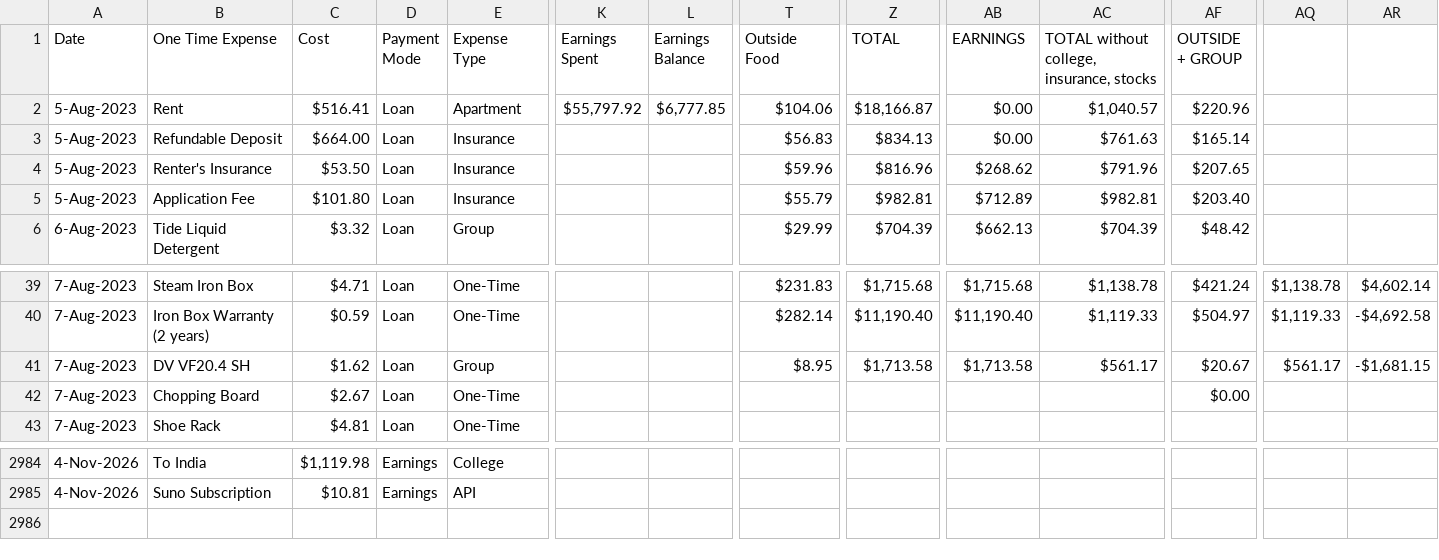
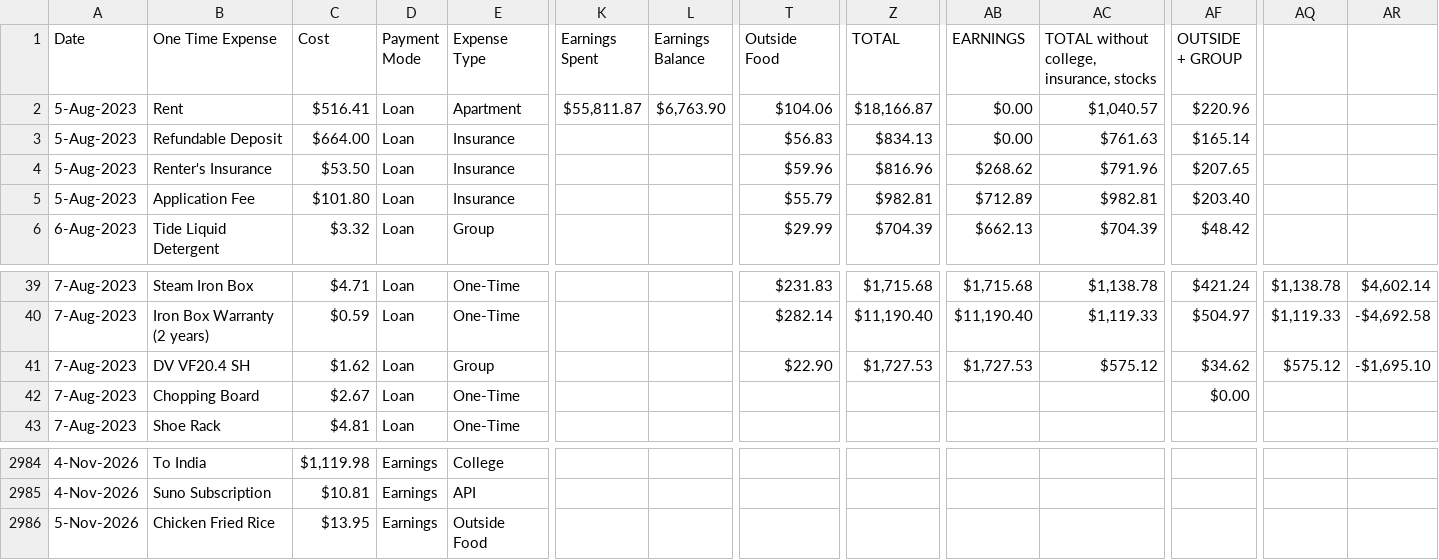
Before and after one commit to gauthiii/weight_flowchart, a CSV file: data/expenses.csv, drawn as a sheet; only a part is shown, gaps mark what is left out; rows hold the shown columns only; the diff names each change by its address in the sheet, - before the commit and + after, or states it on an @@ line.

```diff
--- a/data/expenses.csv
+++ b/data/expenses.csv
-K2 (Earnings Spent): $55,797.92
+K2 (Earnings Spent): $55,811.87
-L2 (Earnings Balance): $6,777.85
+L2 (Earnings Balance): $6,763.90
-T41 (Outside Food): $8.95
+T41 (Outside Food): $22.90
-Z41 (TOTAL): $1,713.58
+Z41 (TOTAL): $1,727.53
-AB41 (EARNINGS): $1,713.58
+AB41 (EARNINGS): $1,727.53
-AC41: $561.17
+AC41: $575.12
-AF41 (OUTSIDE + GROUP): $20.67
+AF41 (OUTSIDE + GROUP): $34.62
-AQ41: $561.17
+AQ41: $575.12
-AR41: -$1,681.15
+AR41: -$1,695.10
+row 2986: 5-Nov-2026 | Chicken Fried Rice | $13.95 | Earnings | Outside Food
```
Also changed, not shown: data/calories.csv, 4 other files.
